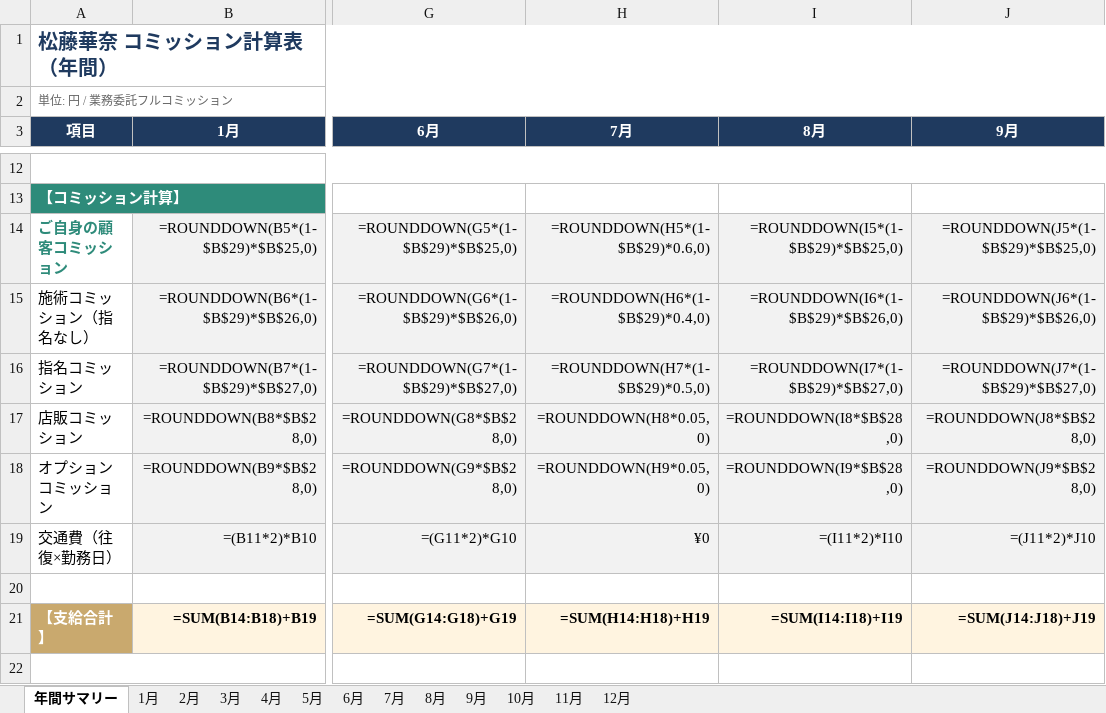
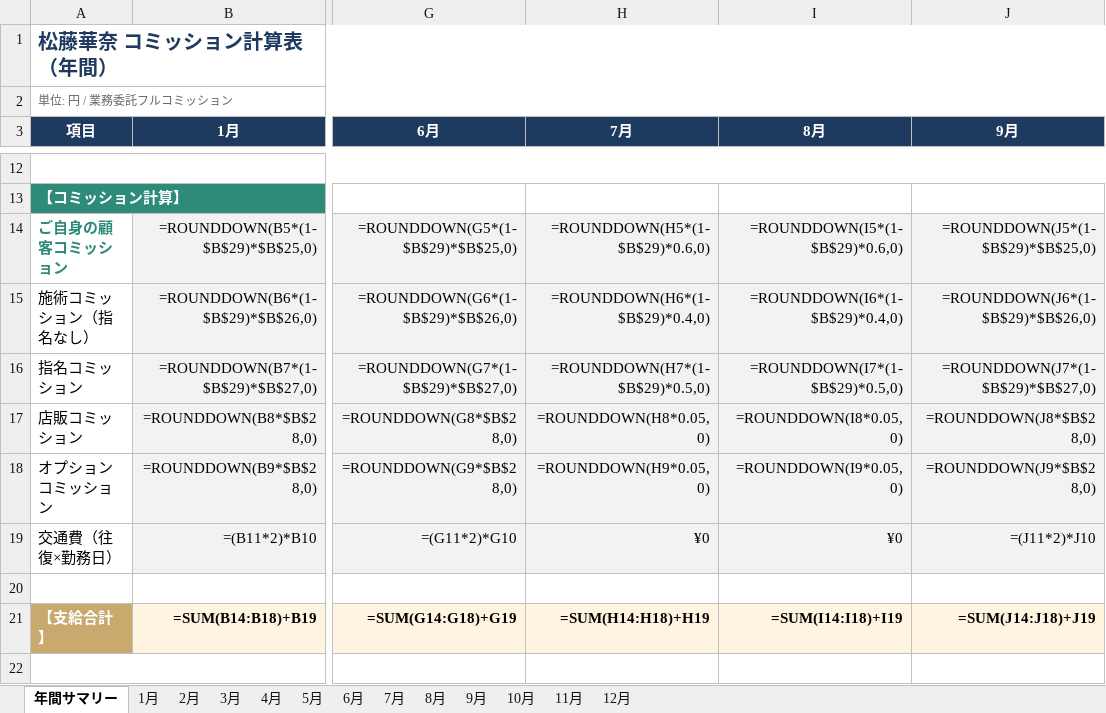
Before and after one commit to takuyaokada0115/Takuya-Okadas, an Excel workbook: 成果物/松藤華奈様_コミッション計算_FY26.xlsx, sheet 年間サマリー, drawn as a sheet; only a part is shown, gaps mark what is left out; values as stored, in another font and other column widths than the file's, no borders; formulas without a stored value are shown as written; the diff names each change by its address in the sheet, - before the commit and + after, or states it on an @@ line.

```diff
--- a/成果物/松藤華奈様_コミッション計算_FY26.xlsx (sheet 年間サマリー)
+++ b/成果物/松藤華奈様_コミッション計算_FY26.xlsx (sheet 年間サマリー)
-I14 (8月): =ROUNDDOWN(I5*(1-$B$29)*$B$25,0)
+I14 (8月): =ROUNDDOWN(I5*(1-$B$29)*0.6,0)
-I15 (8月): =ROUNDDOWN(I6*(1-$B$29)*$B$26,0)
+I15 (8月): =ROUNDDOWN(I6*(1-$B$29)*0.4,0)
-I16 (8月): =ROUNDDOWN(I7*(1-$B$29)*$B$27,0)
+I16 (8月): =ROUNDDOWN(I7*(1-$B$29)*0.5,0)
-I17 (8月): =ROUNDDOWN(I8*$B$28,0)
+I17 (8月): =ROUNDDOWN(I8*0.05,0)
-I18 (8月): =ROUNDDOWN(I9*$B$28,0)
+I18 (8月): =ROUNDDOWN(I9*0.05,0)
-I19 (8月): =(I11*2)*I10
+I19 (8月): ¥0
```
Also changed, not shown: sheet 8月, 3 other files.
